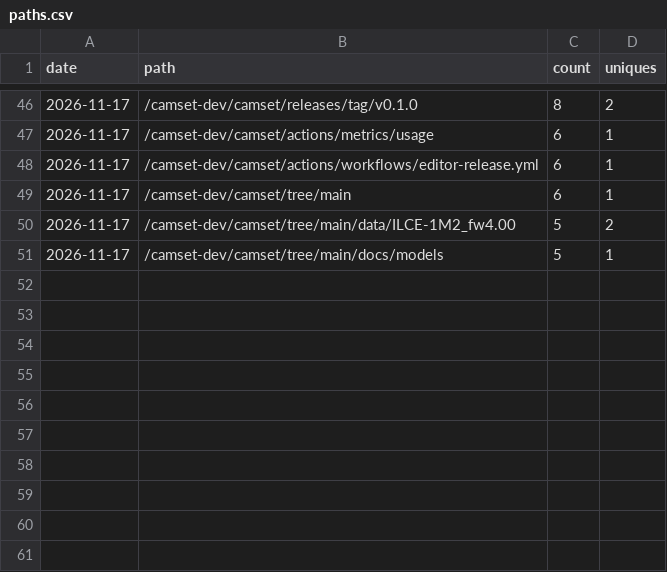
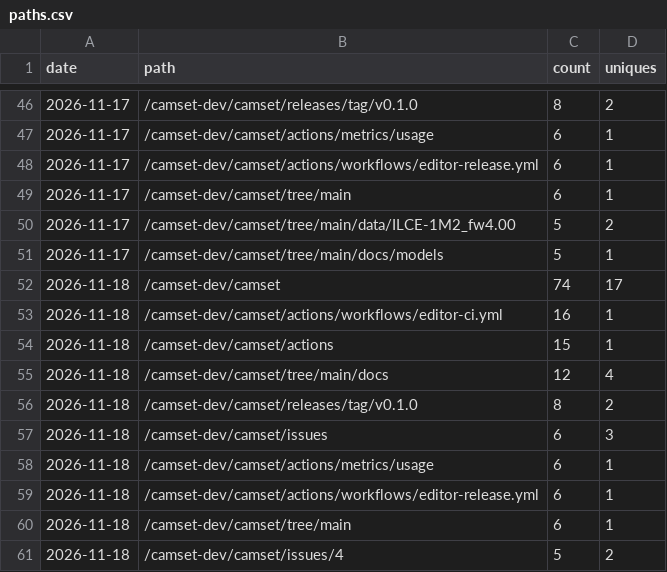
Before and after one commit to camset-dev/camset, a CSV file: stats/paths.csv, drawn as a sheet; only a part is shown, gaps mark what is left out.

```diff
--- a/stats/paths.csv
+++ b/stats/paths.csv
@@ -51 +51,11 @@ date,path,count,uniques
 2026-11-17,/camset-dev/camset/tree/main/docs/models,5,1
+2026-11-18,/camset-dev/camset,74,17
+2026-11-18,/camset-dev/camset/actions/workflows/editor-ci.yml,16,1
+2026-11-18,/camset-dev/camset/actions,15,1
+2026-11-18,/camset-dev/camset/tree/main/docs,12,4
+2026-11-18,/camset-dev/camset/releases/tag/v0.1.0,8,2
+2026-11-18,/camset-dev/camset/issues,6,3
+2026-11-18,/camset-dev/camset/actions/metrics/usage,6,1
+2026-11-18,/camset-dev/camset/actions/workflows/editor-release.yml,6,1
+2026-11-18,/camset-dev/camset/tree/main,6,1
+2026-11-18,/camset-dev/camset/issues/4,5,2
```
Also changed, not shown: stats/downloads.csv, stats/referrers.csv, 2 other files.
